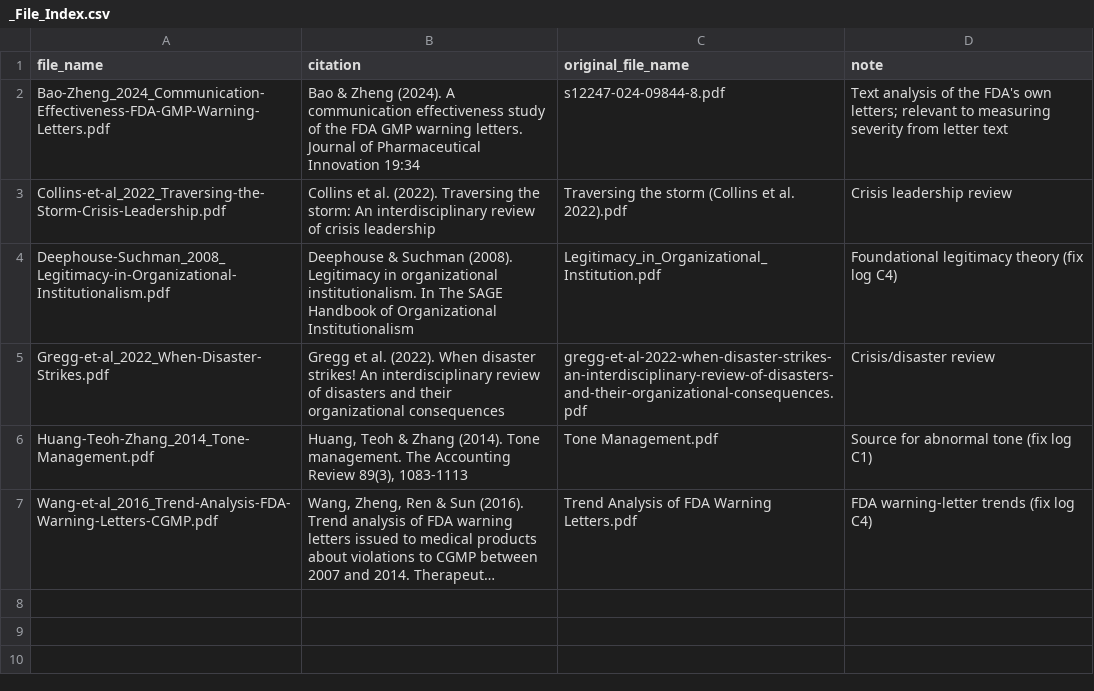
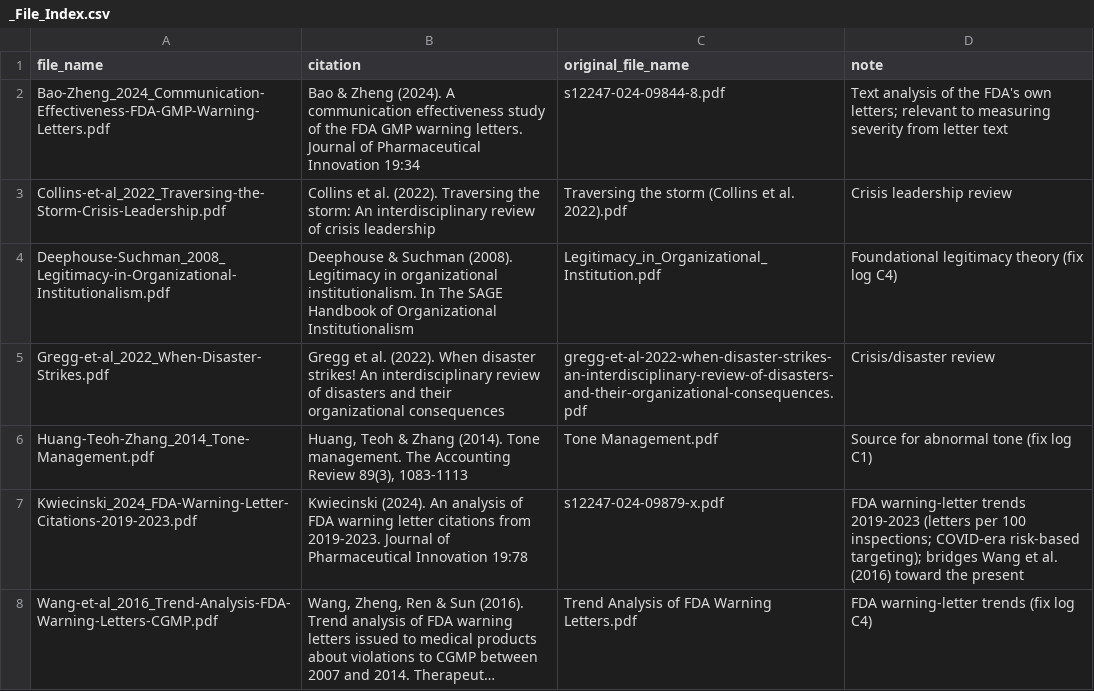
Before and after one commit to rbarthel30/EDBA---PhD---Collab-, a CSV file: literature/Additional Readings (Not Cited)/_File_Index.csv, drawn as a sheet; long unchanged cells end in …; the diff names each change by its address in the sheet, - before the commit and + after, or states it on an @@ line.

```diff
--- a/literature/Additional Readings (Not Cited)/_File_Index.csv
+++ b/literature/Additional Readings (Not Cited)/_File_Index.csv
+row 7: Kwiecinski_2024_FDA-Warning-Letter-Citations-2019-2023.pdf | Kwiecinski (2024). An analysis of FDA warning letter citations from 2019-2023. Journal of Pharmaceutical Innovation 19:78 | s12247-024-09879-x.pdf | FDA warning-letter trends 2019-2023 (letters per 100 inspections; COVID-era risk-based targeting); bridges Wang et al. (2016) toward the present
```
